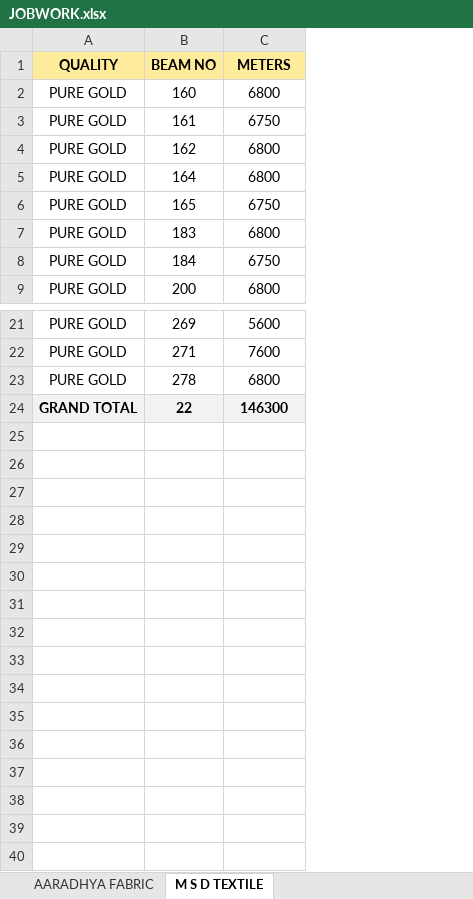
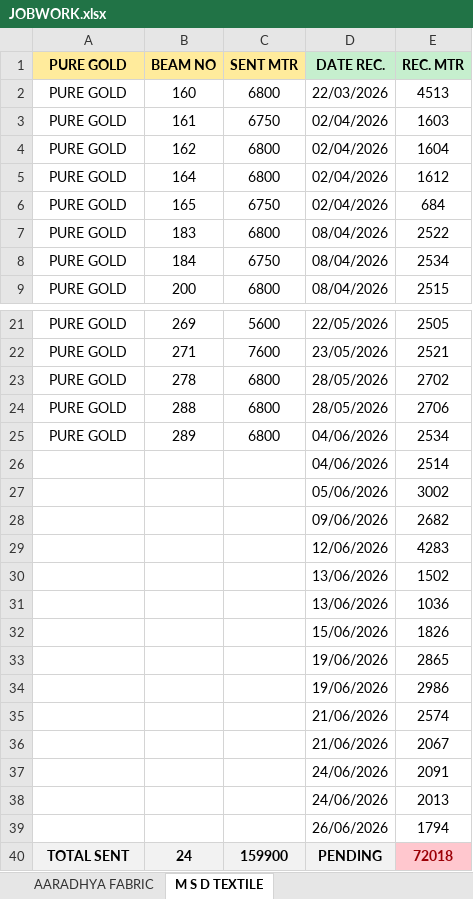
Before and after one commit to avishiki/TexWeaves, an Excel workbook: JOBWORK.xlsx, sheet M S D TEXTILE, drawn as a sheet; only a part is shown, gaps mark what is left out; values as stored, in another font and other column widths than the file's, no borders; removed rows and columns are numbered as before the commit, all else as after; the diff names each change by its address in the sheet, - before the commit and + after, or states it on an @@ line.

Commit message:
Auto-update production data

```diff
--- a/JOBWORK.xlsx (sheet M S D TEXTILE)
+++ b/JOBWORK.xlsx (sheet M S D TEXTILE)
+column D, rows 2-9: 22/03/2026 | 02/04/2026 | 02/04/2026 | 02/04/2026 | 02/04/2026 | 08/04/2026 | 08/04/2026 | 08/04/2026; rows 21-23: 22/05/2026 | 23/05/2026 | 28/05/2026; row 26: 04/06/2026
+column E, rows 2-9: 4513 | 1603 | 1604 | 1612 | 684 | 2522 | 2534 | 2515; rows 21-23: 2505 | 2521 | 2702; row 26: 2514
-row 1: QUALITY | BEAM NO | METERS
+row 1: PURE GOLD | BEAM NO | SENT MTR | DATE REC. | REC. MTR
+row 24: PURE GOLD | 288 | 6800 | 28/05/2026 | 2706
+row 25: PURE GOLD | 289 | 6800 | 04/06/2026 | 2534
-A26: GRAND TOTAL
+A26: (empty)
-A26:C26 fill: #F2F2F2
+A26:C26 fill: none
-B26: 22
+B26: (empty)
-C26: 146300
+C26: (empty)
+row 27:  |  |  | 05/06/2026 | 3002
+row 28:  |  |  | 09/06/2026 | 2682
+row 29:  |  |  | 12/06/2026 | 4283
+row 30:  |  |  | 13/06/2026 | 1502
+row 31:  |  |  | 13/06/2026 | 1036
+row 32:  |  |  | 15/06/2026 | 1826
+row 33:  |  |  | 19/06/2026 | 2865
+row 34:  |  |  | 19/06/2026 | 2986
+row 35:  |  |  | 21/06/2026 | 2574
+row 36:  |  |  | 21/06/2026 | 2067
+row 37:  |  |  | 24/06/2026 | 2091
+row 38:  |  |  | 24/06/2026 | 2013
+row 39:  |  |  | 26/06/2026 | 1794
+row 40: TOTAL SENT | 24 | 159900 | PENDING | 72018
```
Also changed, not shown: sheet AARADHYA FABRIC, BEAM BOOK.xlsx, Cost Sheet.xlsx, 1 other file.
